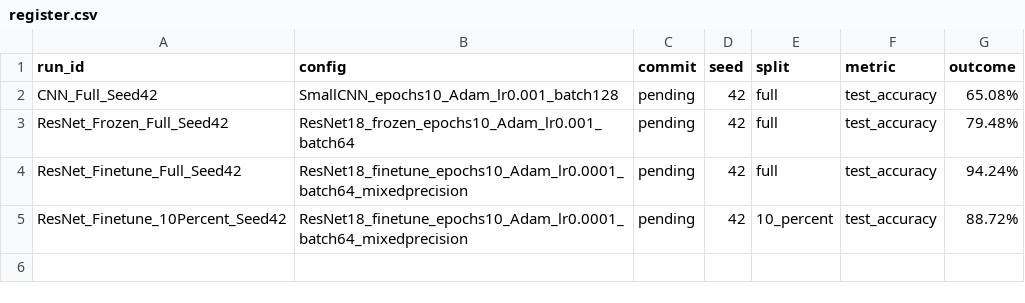
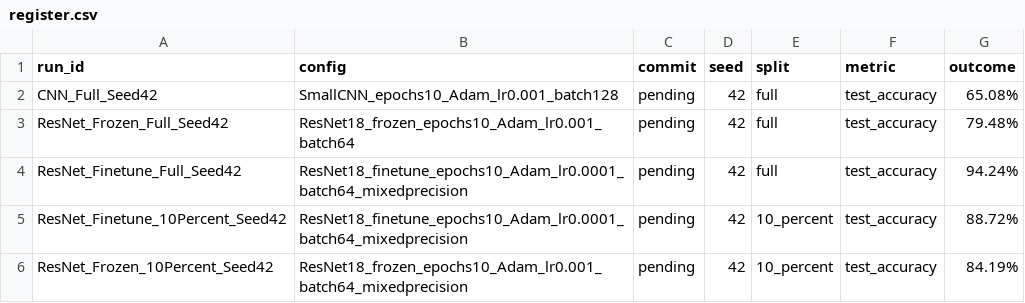
Before and after one commit to cecezhuo/ingen_vlm_bench_v1.0, a CSV file: results/register.csv, drawn as a sheet.

Commit message:
Add new entry for ResNet_Frozen_10Percent_Seed42

```diff
--- a/results/register.csv
+++ b/results/register.csv
@@ -5 +5,2 @@ ResNet_Finetune_Full_Seed42,ResNet18_finetune_epochs10_Adam_lr0.0001_batch64_mix
 ResNet_Finetune_10Percent_Seed42,ResNet18_finetune_epochs10_Adam_lr0.0001_batch64_mixedprecision,pending,42,10_percent,test_accuracy,88.72%
+ResNet_Frozen_10Percent_Seed42,ResNet18_frozen_epochs10_Adam_lr0.001_batch64_mixedprecision,pending,42,10_percent,test_accuracy,84.19%
```
